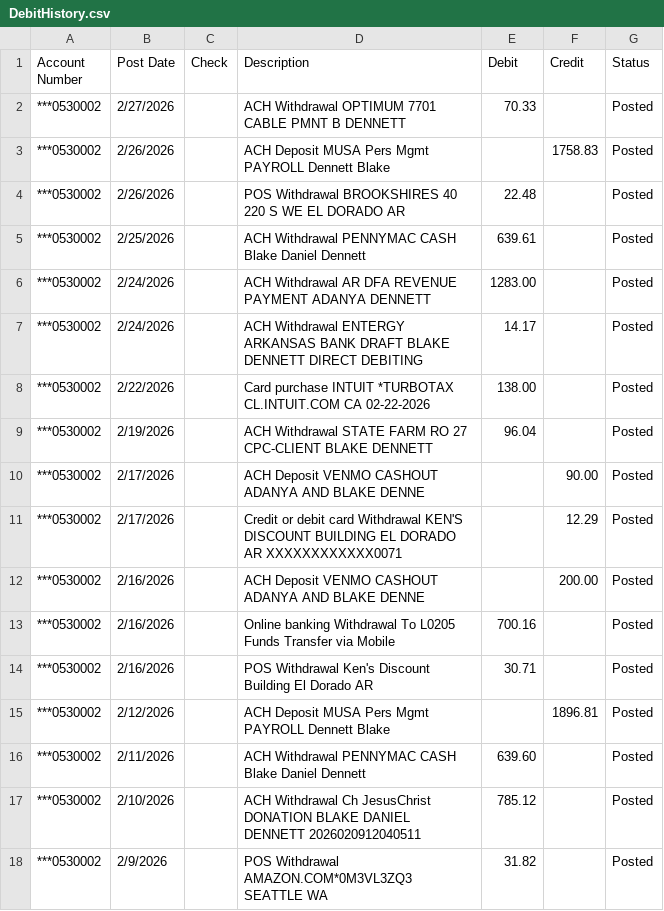
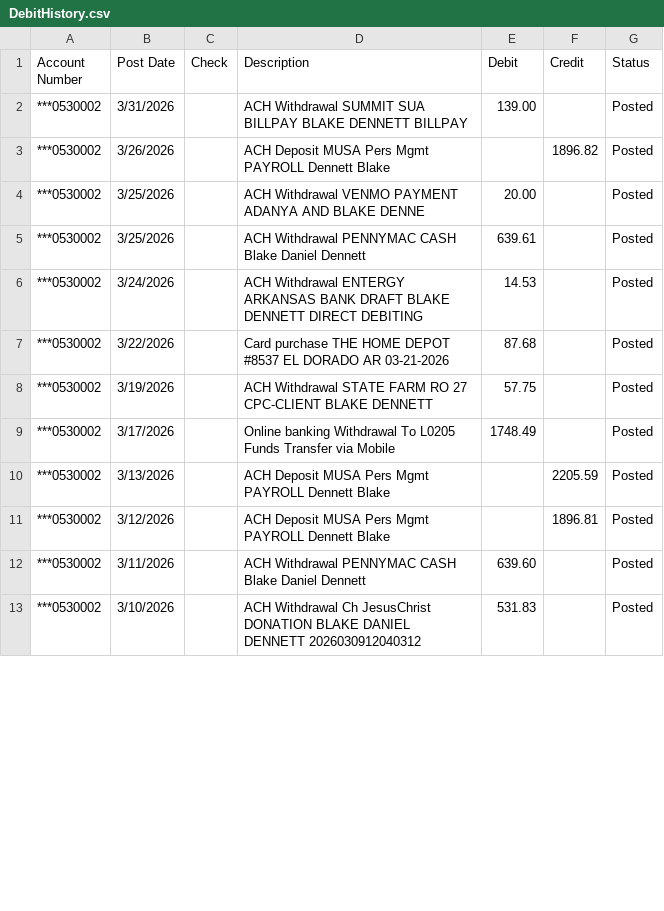
Before and after one commit to blakedennett/FinancialStreamline2, a CSV file: BankStreamline/Data/DebitHistory.csv, drawn as a sheet; only a part is shown; the diff covers the shown part only.

```diff
--- a/BankStreamline/Data/DebitHistory.csv
+++ b/BankStreamline/Data/DebitHistory.csv
@@ -1,18 +1,13 @@
 Account Number,Post Date,Check,Description,Debit,Credit,Status
-"***0530002",2/27/2026,,"ACH Withdrawal OPTIMUM 7701 CABLE PMNT B DENNETT",70.33,,Posted
-"***0530002",2/26/2026,,"ACH Deposit MUSA Pers Mgmt PAYROLL Dennett Blake",,1758.83,Posted
-"***0530002",2/26/2026,,"POS Withdrawal BROOKSHIRES 40 220 S WE  EL DORADO AR",22.48,,Posted
-"***0530002",2/25/2026,,"ACH Withdrawal PENNYMAC CASH Blake Daniel Dennett",639.61,,Posted
-"***0530002",2/24/2026,,"ACH Withdrawal AR DFA REVENUE PAYMENT ADANYA DENNETT",1283.00,,Posted
-"***0530002",2/24/2026,,"ACH Withdrawal ENTERGY ARKANSAS BANK DRAFT BLAKE DENNETT DIRECT DEBITING",14.17,,Posted
-"***0530002",2/22/2026,,"Card purchase INTUIT *TURBOTAX  CL.INTUIT.COM CA 02-22-2026",138.00,,Posted
-"***0530002",2/19/2026,,"ACH Withdrawal STATE FARM RO 27 CPC-CLIENT BLAKE DENNETT",96.04,,Posted
-"***0530002",2/17/2026,,"ACH Deposit VENMO CASHOUT ADANYA AND BLAKE DENNE",,90.00,Posted
-"***0530002",2/17/2026,,"Credit or debit card Withdrawal KEN'S DISCOUNT BUILDING EL DORADO AR  XXXXXXXXXXXX0071",,12.29,Posted
-"***0530002",2/16/2026,,"ACH Deposit VENMO CASHOUT ADANYA AND BLAKE DENNE",,200.00,Posted
-"***0530002",2/16/2026,,"Online banking Withdrawal To   L0205 Funds Transfer via Mobile",700.16,,Posted
-"***0530002",2/16/2026,,"POS Withdrawal Ken's Discount Building  El Dorado AR",30.71,,Posted
-"***0530002",2/12/2026,,"ACH Deposit MUSA Pers Mgmt PAYROLL Dennett Blake",,1896.81,Posted
-"***0530002",2/11/2026,,"ACH Withdrawal PENNYMAC CASH Blake Daniel Dennett",639.60,,Posted
-"***0530002",2/10/2026,,"ACH Withdrawal Ch JesusChrist DONATION BLAKE DANIEL DENNETT 2026020912040511",785.12,,Posted
-"***0530002",2/9/2026,,"POS Withdrawal AMAZON.COM*0M3VL3ZQ3  SEATTLE WA",31.82,,Posted
+"***0530002",3/31/2026,,"ACH Withdrawal SUMMIT SUA BILLPAY BLAKE DENNETT BILLPAY",139.00,,Posted
+"***0530002",3/26/2026,,"ACH Deposit MUSA Pers Mgmt PAYROLL Dennett Blake",,1896.82,Posted
+"***0530002",3/25/2026,,"ACH Withdrawal VENMO PAYMENT ADANYA AND BLAKE DENNE",20.00,,Posted
+"***0530002",3/25/2026,,"ACH Withdrawal PENNYMAC CASH Blake Daniel Dennett",639.61,,Posted
+"***0530002",3/24/2026,,"ACH Withdrawal ENTERGY ARKANSAS BANK DRAFT BLAKE DENNETT DIRECT DEBITING",14.53,,Posted
+"***0530002",3/22/2026,,"Card purchase THE HOME DEPOT #8537  EL DORADO AR 03-21-2026",87.68,,Posted
+"***0530002",3/19/2026,,"ACH Withdrawal STATE FARM RO 27 CPC-CLIENT BLAKE DENNETT",57.75,,Posted
+"***0530002",3/17/2026,,"Online banking Withdrawal To   L0205 Funds Transfer via Mobile",1748.49,,Posted
+"***0530002",3/13/2026,,"ACH Deposit MUSA Pers Mgmt PAYROLL Dennett Blake",,2205.59,Posted
+"***0530002",3/12/2026,,"ACH Deposit MUSA Pers Mgmt PAYROLL Dennett Blake",,1896.81,Posted
+"***0530002",3/11/2026,,"ACH Withdrawal PENNYMAC CASH Blake Daniel Dennett",639.60,,Posted
+"***0530002",3/10/2026,,"ACH Withdrawal Ch JesusChrist DONATION BLAKE DANIEL DENNETT 2026030912040312",531.83,,Posted
```
Also changed, not shown: 14 removed rows and 28 edited cells elsewhere in this file, BankStreamline/Data/CreditHistory.csv, 7 other files.
